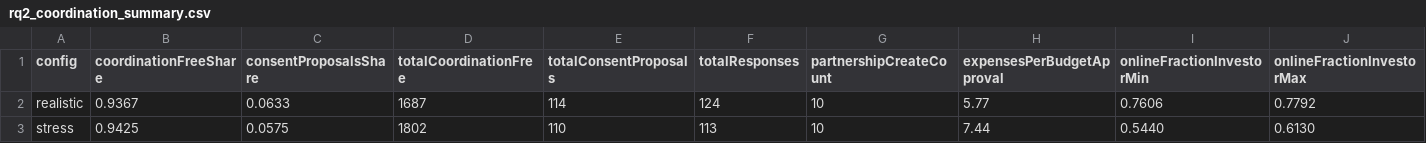
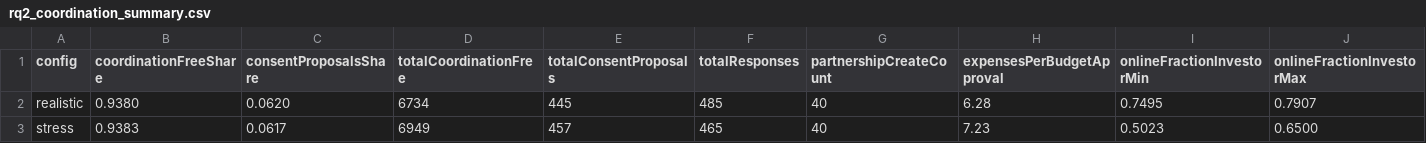
Before and after one commit to hashamkhan11/qiradsync, a CSV file: docs/evaluation/rq2_coordination_summary.csv, drawn as a sheet; only a part is shown; the diff covers the shown part only; the diff names each change by its address in the sheet, - before the commit and + after, or states it on an @@ line.

Commit message:
feat(evaluation): run RQ2 coordination cost at full size (40 seeds/config)
Every (seed, month) row exercises both consent-proposal and response
buckets, and partnershipCreateCount matches the seed count exactly in
both configs. Report the real shares and expensesPerBudgetApproval in
the README.

```diff
--- a/docs/evaluation/rq2_coordination_summary.csv
+++ b/docs/evaluation/rq2_coordination_summary.csv
-B2 (coordinationFreeShare): 0.9367
+B2 (coordinationFreeShare): 0.9380
-C2 (consentProposalsShare): 0.0633
+C2 (consentProposalsShare): 0.0620
-D2 (totalCoordinationFree): 1687
+D2 (totalCoordinationFree): 6734
-E2 (totalConsentProposals): 114
+E2 (totalConsentProposals): 445
-F2 (totalResponses): 124
+F2 (totalResponses): 485
-G2:G3 (partnershipCreateCount): 10
+G2:G3 (partnershipCreateCount): 40
-H2 (expensesPerBudgetApproval): 5.77
+H2 (expensesPerBudgetApproval): 6.28
-I2 (onlineFractionInvestorMin): 0.7606
+I2 (onlineFractionInvestorMin): 0.7495
-J2 (onlineFractionInvestorMax): 0.7792
+J2 (onlineFractionInvestorMax): 0.7907
-B3 (coordinationFreeShare): 0.9425
+B3 (coordinationFreeShare): 0.9383
-C3 (consentProposalsShare): 0.0575
+C3 (consentProposalsShare): 0.0617
-D3 (totalCoordinationFree): 1802
+D3 (totalCoordinationFree): 6949
-E3 (totalConsentProposals): 110
+E3 (totalConsentProposals): 457
-F3 (totalResponses): 113
+F3 (totalResponses): 465
-H3 (expensesPerBudgetApproval): 7.44
+H3 (expensesPerBudgetApproval): 7.23
-I3 (onlineFractionInvestorMin): 0.5440
+I3 (onlineFractionInvestorMin): 0.5023
-J3 (onlineFractionInvestorMax): 0.6130
+J3 (onlineFractionInvestorMax): 0.6500
```
Also changed, not shown: 3 edited cells elsewhere in this file, 2 other files.
